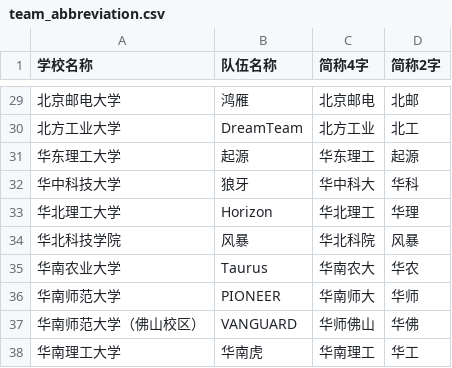
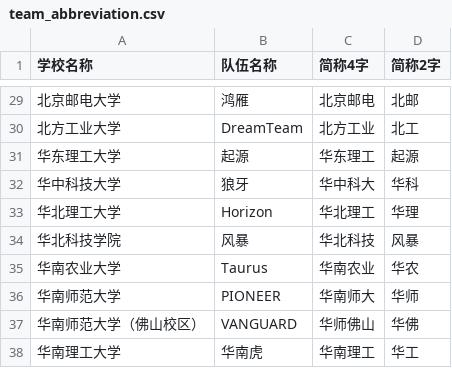
Before and after one commit to scutrobotlab/rm-schedule, a CSV file: internal/static/team_abbreviation.csv, drawn as a sheet; only a part is shown, gaps mark what is left out.

Commit message:
chore(static): refine university abbreviations in team_abbreviation.csv
- Update the abbreviations for 华北科技学院 and 华南农业大学 to enhance clarity and consistency in the dataset.
- Ensure accurate representation of team names, improving readability across the team abbreviation mappings.

```diff
--- a/internal/static/team_abbreviation.csv
+++ b/internal/static/team_abbreviation.csv
@@ -33,4 +33,4 @@
 华北理工大学,Horizon,华北理工,华理
-华北科技学院,风暴,华北科院,风暴
-华南农业大学,Taurus,华南农大,华农
+华北科技学院,风暴,华北科技,风暴
+华南农业大学,Taurus,华南农业,华农
 华南师范大学,PIONEER,华南师大,华师
```
